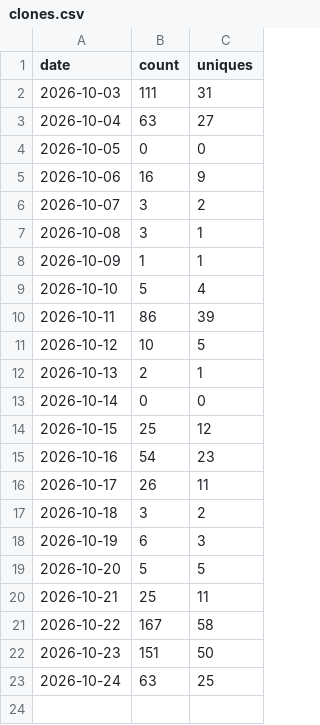
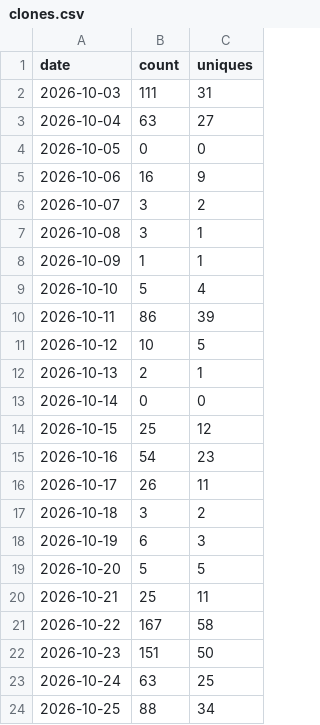
Before and after one commit to Squarebow/Orfeo, a CSV file: data/clones.csv, drawn as a sheet.

```diff
--- a/data/clones.csv
+++ b/data/clones.csv
@@ -23 +23,2 @@ date,count,uniques
 2026-10-24,63,25
+2026-10-25,88,34
```
Also changed, not shown: data/downloads.csv, data/paths_latest.csv, 3 other files.
